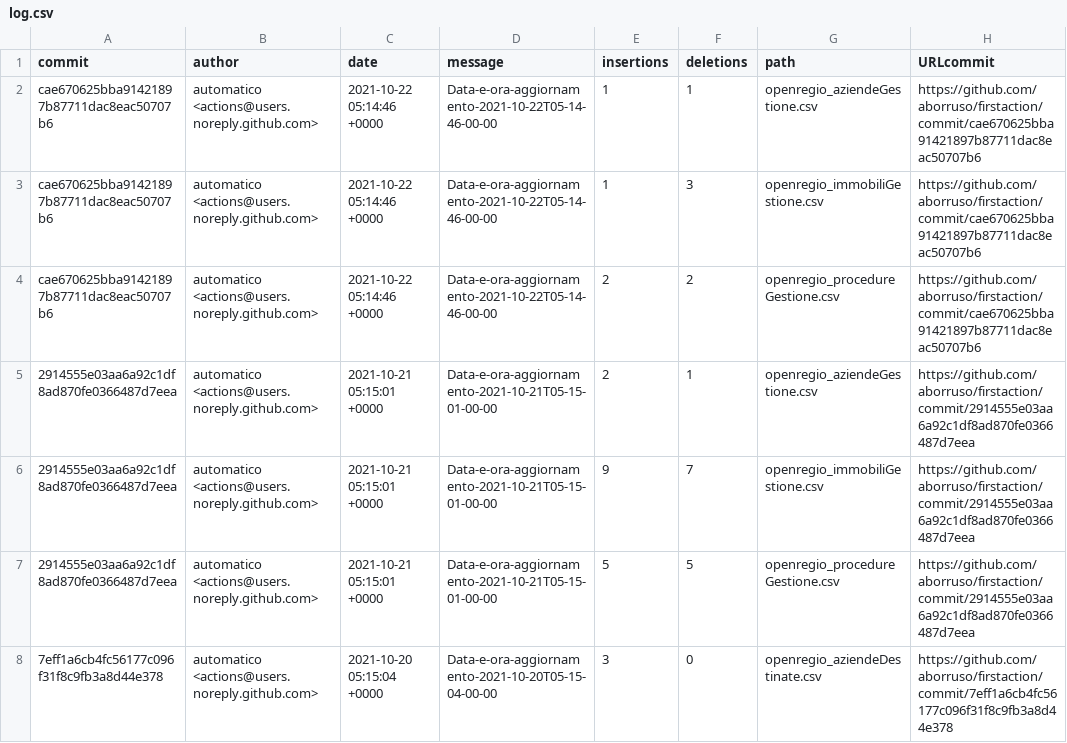
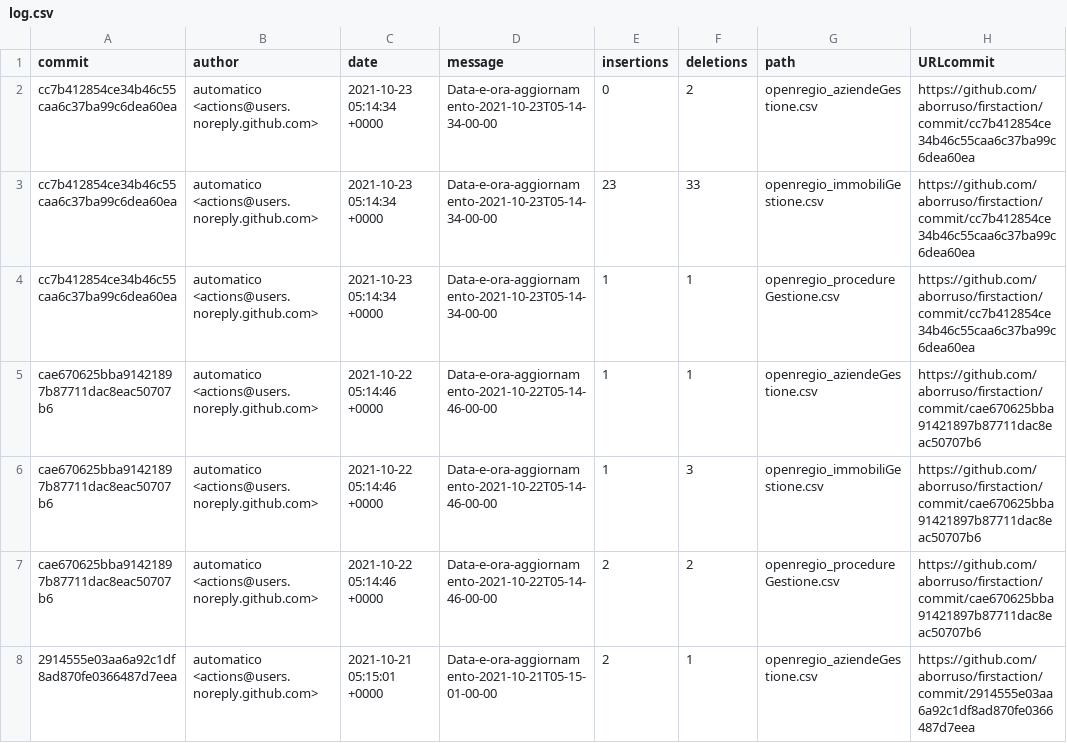
Before and after one commit to aborruso/firstaction, a CSV file: processing/log.csv, drawn as a sheet; only a part is shown; the shorter side is filled out with more unchanged rows.

```diff
--- a/processing/log.csv
+++ b/processing/log.csv
@@ -1,2 +1,5 @@
 commit,author,date,message,insertions,deletions,path,URLcommit
+cc7b412854ce34b46c55caa6c37ba99c6dea60ea,automatico <actions@users.noreply.github.com>,2021-10-23 05:14:34 +0000,Data-e-ora-aggiornamento-2021-10-23T05-14-34-00-00,0,2,openregio_aziendeGestione.csv,https://github.com/aborruso/firstaction/commit/cc7b412854ce34b46c55caa6c37ba99c6dea60ea
+cc7b412854ce34b46c55caa6c37ba99c6dea60ea,automatico <actions@users.noreply.github.com>,2021-10-23 05:14:34 +0000,Data-e-ora-aggiornamento-2021-10-23T05-14-34-00-00,23,33,openregio_immobiliGestione.csv,https://github.com/aborruso/firstaction/commit/cc7b412854ce34b46c55caa6c37ba99c6dea60ea
+cc7b412854ce34b46c55caa6c37ba99c6dea60ea,automatico <actions@users.noreply.github.com>,2021-10-23 05:14:34 +0000,Data-e-ora-aggiornamento-2021-10-23T05-14-34-00-00,1,1,openregio_procedureGestione.csv,https://github.com/aborruso/firstaction/commit/cc7b412854ce34b46c55caa6c37ba99c6dea60ea
 cae670625bba91421897b87711dac8eac50707b6,automatico <actions@users.noreply.github.com>,2021-10-22 05:14:46 +0000,Data-e-ora-aggiornamento-2021-10-22T05-14-46-00-00,1,1,openregio_aziendeGestione.csv,https://github.com/aborruso/firstaction/commit/cae670625bba91421897b87711dac8eac50707b6
```
